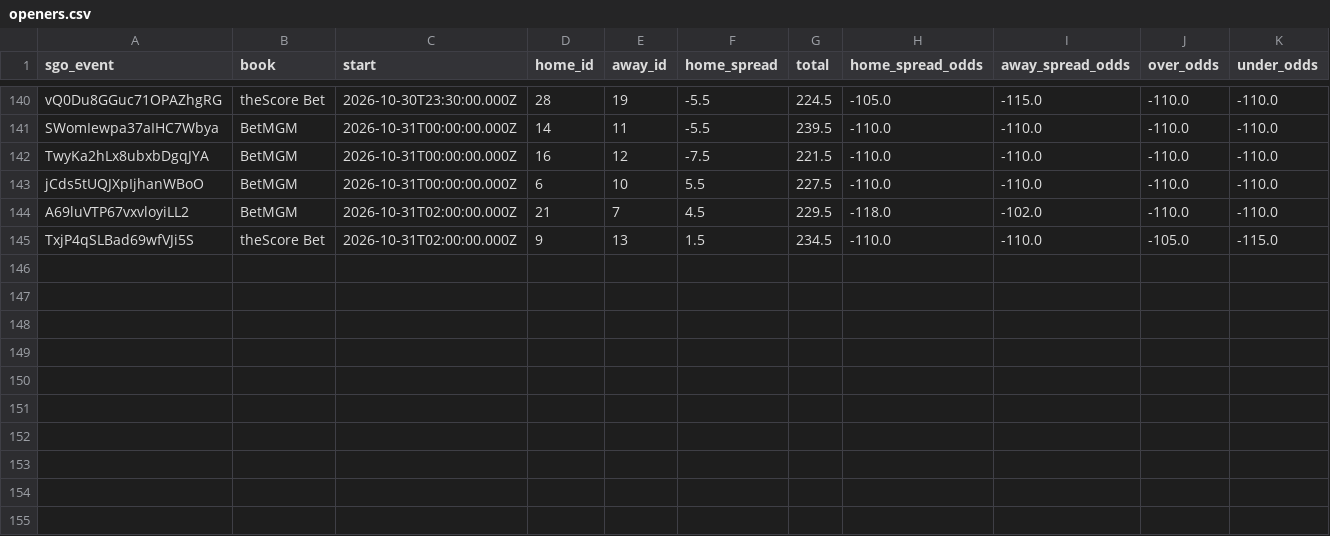
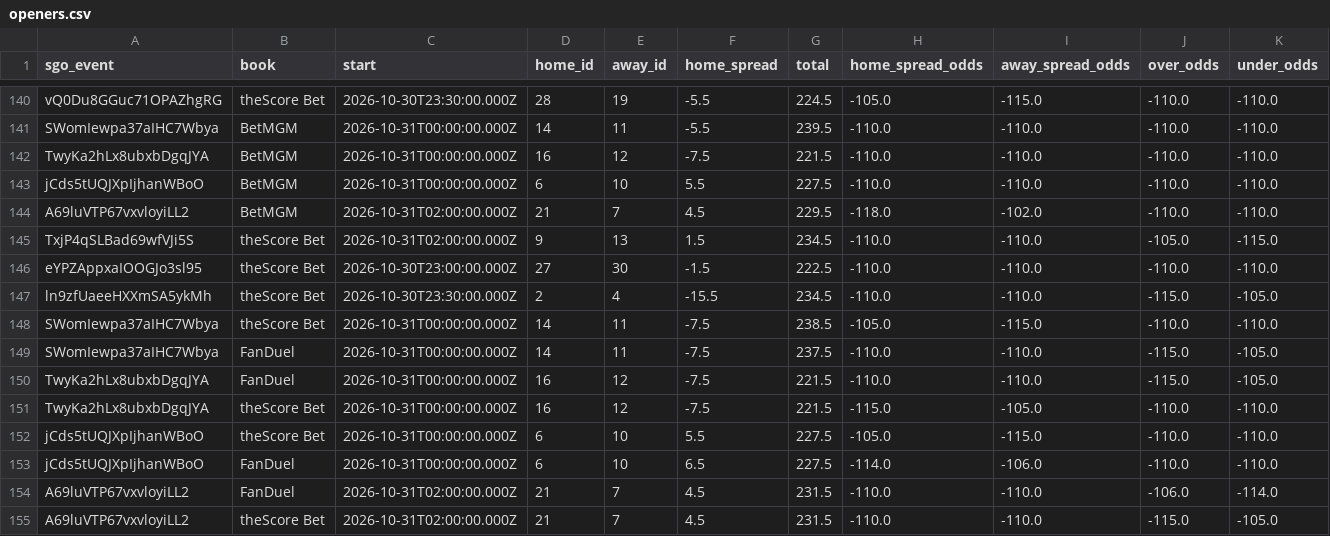
Before and after one commit to barrca12-rgb/NBA, a CSV file: lines/openers.csv, drawn as a sheet; only a part is shown, gaps mark what is left out; rows hold the shown columns only; the diff names each change by its address in the sheet, - before the commit and + after, or states it on an @@ line.

```diff
--- a/lines/openers.csv
+++ b/lines/openers.csv
+row 146: eYPZAppxaIOOGJo3sl95 | theScore Bet | 2026-10-30T23:00:00.000Z | 27 | 30 | -1.5 | 222.5 | -110.0 | -110.0 | -110.0 | -110.0
+row 147: ln9zfUaeeHXXmSA5ykMh | theScore Bet | 2026-10-30T23:30:00.000Z | 2 | 4 | -15.5 | 234.5 | -110.0 | -110.0 | -115.0 | -105.0
+row 148: SWomIewpa37aIHC7Wbya | theScore Bet | 2026-10-31T00:00:00.000Z | 14 | 11 | -7.5 | 238.5 | -105.0 | -115.0 | -110.0 | -110.0
+row 149: SWomIewpa37aIHC7Wbya | FanDuel | 2026-10-31T00:00:00.000Z | 14 | 11 | -7.5 | 237.5 | -110.0 | -110.0 | -115.0 | -105.0
+row 150: TwyKa2hLx8ubxbDgqJYA | FanDuel | 2026-10-31T00:00:00.000Z | 16 | 12 | -7.5 | 221.5 | -110.0 | -110.0 | -115.0 | -105.0
+row 151: TwyKa2hLx8ubxbDgqJYA | theScore Bet | 2026-10-31T00:00:00.000Z | 16 | 12 | -7.5 | 221.5 | -115.0 | -105.0 | -110.0 | -110.0
+row 152: jCds5tUQJXpIjhanWBoO | theScore Bet | 2026-10-31T00:00:00.000Z | 6 | 10 | 5.5 | 227.5 | -105.0 | -115.0 | -110.0 | -110.0
+row 153: jCds5tUQJXpIjhanWBoO | FanDuel | 2026-10-31T00:00:00.000Z | 6 | 10 | 6.5 | 227.5 | -114.0 | -106.0 | -110.0 | -110.0
+row 154: A69luVTP67vxvloyiLL2 | FanDuel | 2026-10-31T02:00:00.000Z | 21 | 7 | 4.5 | 231.5 | -110.0 | -110.0 | -106.0 | -114.0
+row 155: A69luVTP67vxvloyiLL2 | theScore Bet | 2026-10-31T02:00:00.000Z | 21 | 7 | 4.5 | 231.5 | -110.0 | -110.0 | -115.0 | -105.0
```
Also changed, not shown: injuries/latest.csv, lines/closing.csv, 4 other files.
